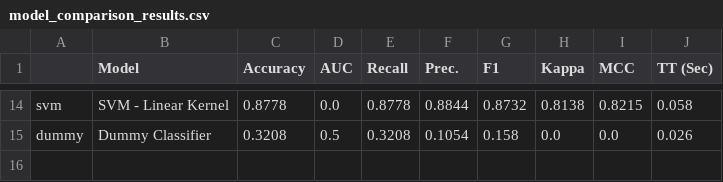
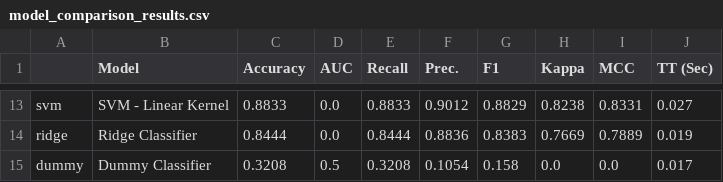
Before and after one commit to Erscheinung/MLOPS-Assignment-2, a CSV file: results/model_comparison_results.csv, drawn as a sheet; only a part is shown, gaps mark what is left out; addresses are those after the commit; the diff covers the shown part only; the diff names each change by its address in the sheet, - before the commit and + after, or states it on an @@ line.

```diff
--- a/results/model_comparison_results.csv
+++ b/results/model_comparison_results.csv
-C13 (Accuracy): 0.8778
+C13 (Accuracy): 0.8833
-E13 (Recall): 0.8778
+E13 (Recall): 0.8833
-F13 (Prec.): 0.8844
+F13 (Prec.): 0.9012
-G13 (F1): 0.8732
+G13 (F1): 0.8829
-H13 (Kappa): 0.8138
+H13 (Kappa): 0.8238
-I13 (MCC): 0.8215
+I13 (MCC): 0.8331
-J13 (TT (Sec)): 0.058
+J13 (TT (Sec)): 0.027
+row 14: ridge | Ridge Classifier | 0.8444 | 0.0 | 0.8444 | 0.8836 | 0.8383 | 0.7669 | 0.7889 | 0.019
-J15 (TT (Sec)): 0.026
+J15 (TT (Sec)): 0.017
```
Also changed, not shown: 5 added rows, 6 removed rows and 46 edited cells elsewhere in this file, 10 other files.
